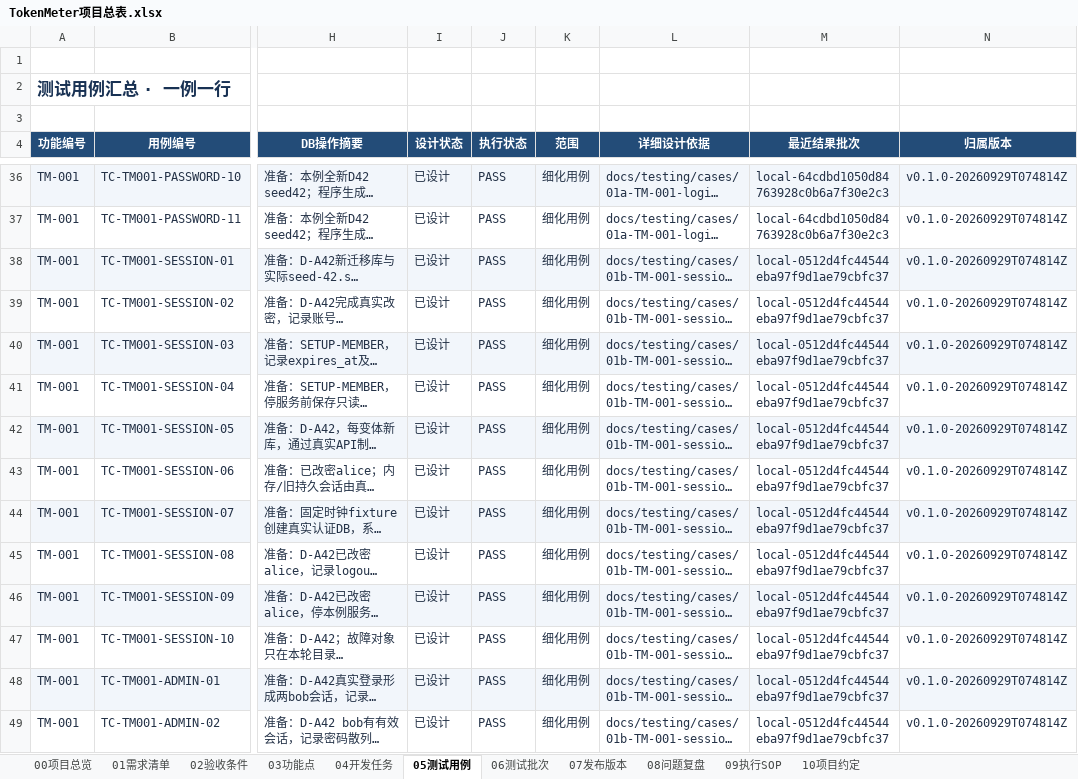
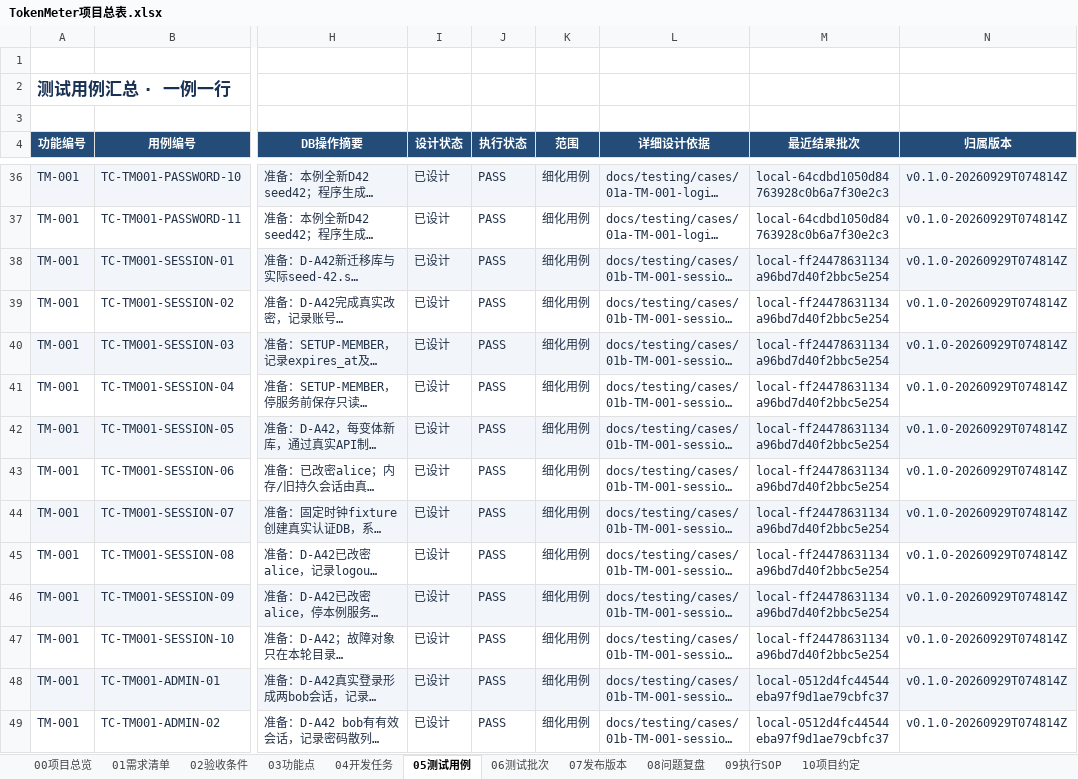
Before and after one commit to lzhe72/TokenMeter, an Excel workbook: TokenMeter项目总表.xlsx, sheet 05测试用例, drawn as a sheet; only a part is shown, gaps mark what is left out; long unchanged cells end in …; values as stored, in another font and other column widths than the file's, no borders; conditional formats and table styles not drawn; the diff names each change by its address in the sheet, - before the commit and + after, or states it on an @@ line.

```diff
--- a/TokenMeter项目总表.xlsx (sheet 05测试用例)
+++ b/TokenMeter项目总表.xlsx (sheet 05测试用例)
-M38:M47 (最近结果批次): local-0512d4fc44544eba97f9d1ae79cbfc37
+M38:M47 (最近结果批次): local-ff24478631134a96bd7d40f2bbc5e254
```
Also changed, not shown: sheet 06测试批次, sheet 00项目总览, sheet 07发布版本, 6 other files.
